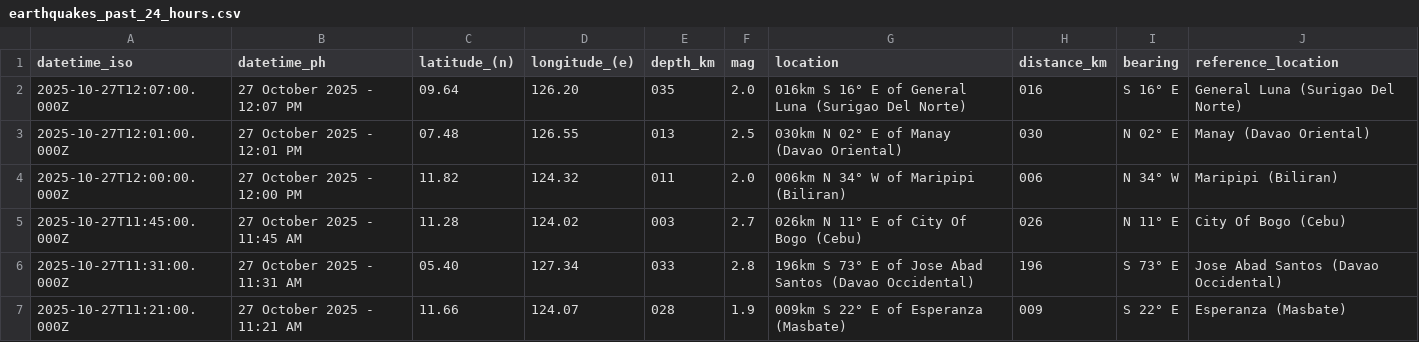
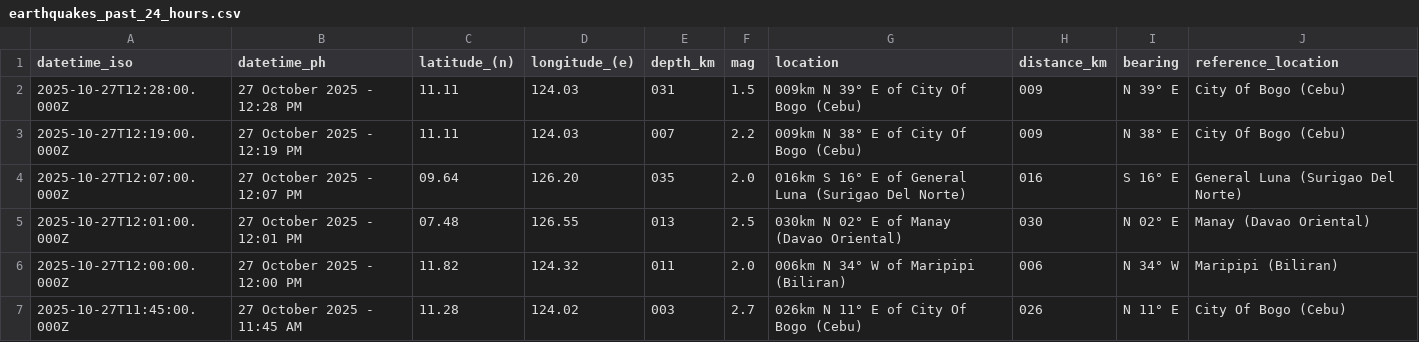
Before and after one commit to Waytii/chamthesleeptalker, a CSV file: earthquakes_past_24_hours.csv, drawn as a sheet; only a part is shown; the shorter side is filled out with more unchanged rows; the diff names each change by its address in the sheet, - before the commit and + after, or states it on an @@ line.

```diff
--- a/earthquakes_past_24_hours.csv
+++ b/earthquakes_past_24_hours.csv
+row 2: 2025-10-27T12:28:00.000Z | 27 October 2025 - 12:28 PM | 11.11 | 124.03 | 031 | 1.5 | 009km N 39° E of City Of Bogo (Cebu) | 009 | N 39° E | City Of Bogo (Cebu)
+row 3: 2025-10-27T12:19:00.000Z | 27 October 2025 - 12:19 PM | 11.11 | 124.03 | 007 | 2.2 | 009km N 38° E of City Of Bogo (Cebu) | 009 | N 38° E | City Of Bogo (Cebu)
```
Also changed, not shown: earthquakes.csv, earthquakes_past_7_days.csv, 4 other files.
